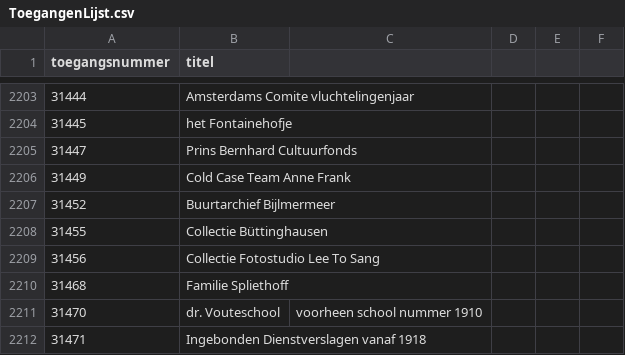
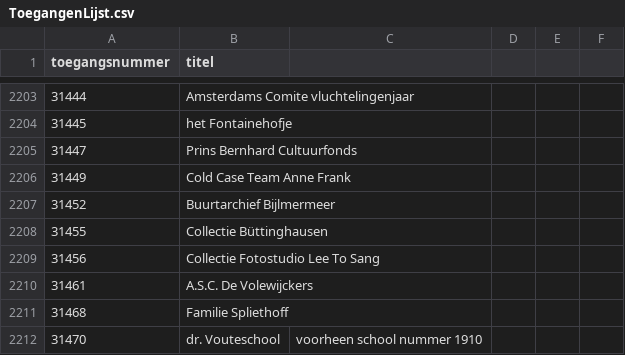
Before and after one commit to YorickDM/EtiketGenerator, a CSV file: ToegangenLijst.csv, drawn as a sheet; only a part is shown, gaps mark what is left out; the shorter side is filled out with more unchanged rows.

Commit message:
Update ToegangenLijst.csv

```diff
--- a/ToegangenLijst.csv
+++ b/ToegangenLijst.csv
@@ -2209,2 +2209,3 @@
 31456,Collectie Fotostudio Lee To Sang
+31461,A.S.C. De Volewijckers
 31468,Familie Spliethoff
```
